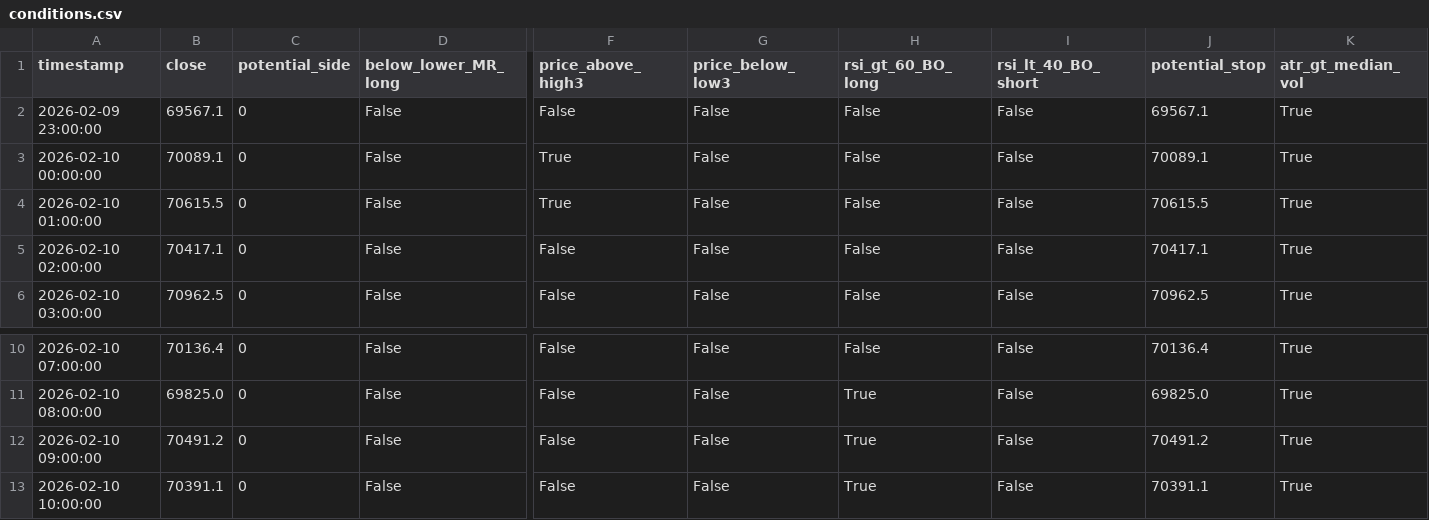
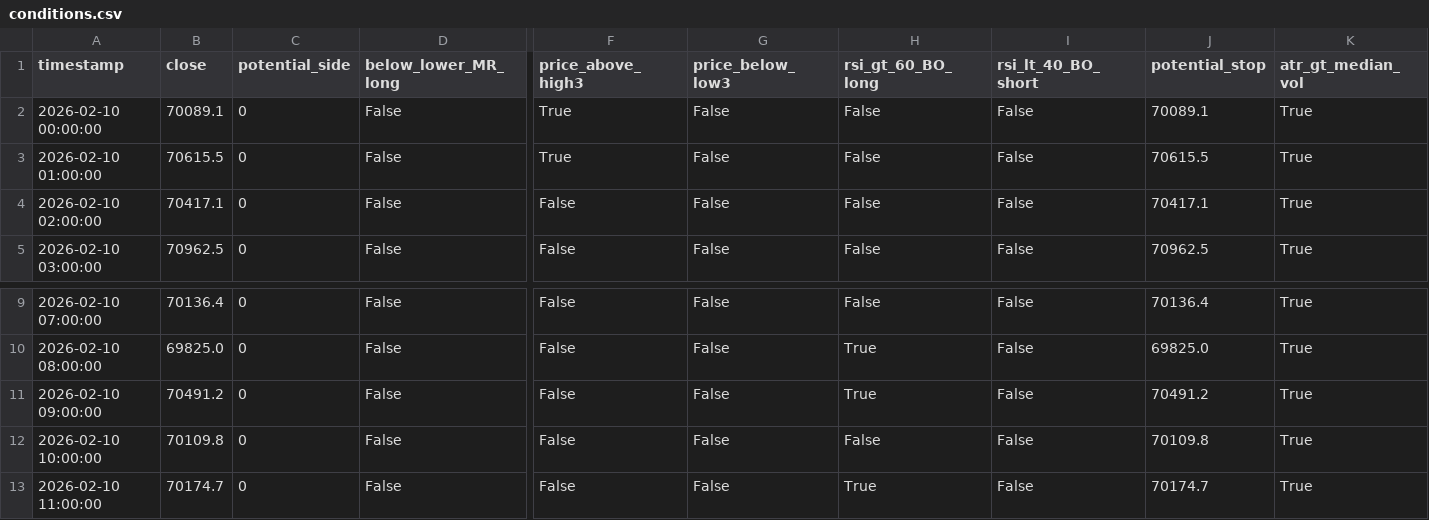
Before and after one commit to cdavocazh/btc-db-v3-cron, a CSV file: backtest_results/conditions.csv, drawn as a sheet; only a part is shown, gaps mark what is left out; removed rows and columns are numbered as before the commit, all else as after; rows hold the shown columns only; the diff names each change by its address in the sheet, - before the commit and + after, or states it on an @@ line.

```diff
--- a/backtest_results/conditions.csv
+++ b/backtest_results/conditions.csv
-row 2: 2026-02-09 23:00:00 | 69567.1 | 0 | False | False | False | False | False | 69567.1 | True
-B12 (close): 70391.1
+B12 (close): 70109.8
-H12 (rsi_gt_60_BO_long): True
+H12 (rsi_gt_60_BO_long): False
-J12 (potential_stop): 70391.1
+J12 (potential_stop): 70109.8
+row 13: 2026-02-10 11:00:00 | 70174.7 | 0 | False | False | False | True | False | 70174.7 | True
```
Also changed, not shown: backtest_results/indicators.csv, 3 other files.
